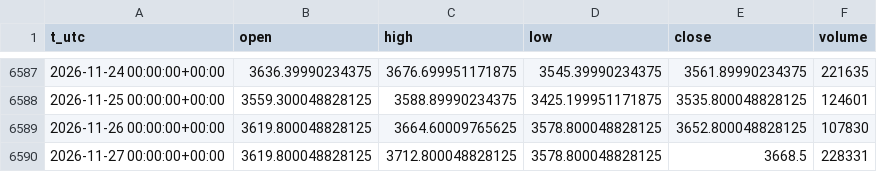
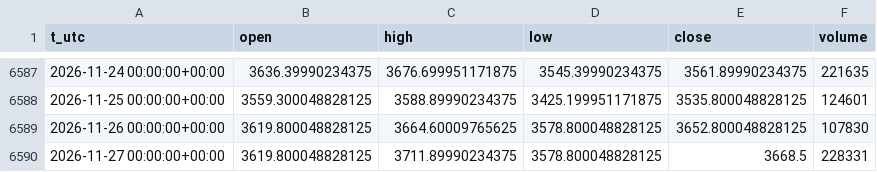
Before and after one commit to egedogann/piyasa-veri, a CSV file: data/d1/GC_F.csv, drawn as a sheet; only a part is shown, gaps mark what is left out.

```diff
--- a/data/d1/GC_F.csv
+++ b/data/d1/GC_F.csv
@@ -6589,2 +6589,2 @@ t_utc,open,high,low,close,volume
 2026-11-26 00:00:00+00:00,3619.800048828125,3664.60009765625,3578.800048828125,3652.800048828125,107830
-2026-11-27 00:00:00+00:00,3619.800048828125,3712.800048828125,3578.800048828125,3668.5,228331
+2026-11-27 00:00:00+00:00,3619.800048828125,3711.89990234375,3578.800048828125,3668.5,228331
```
Also changed, not shown: data/d1/BTC_USD.csv, data/d1/BZ_F.csv, 11 other files.
